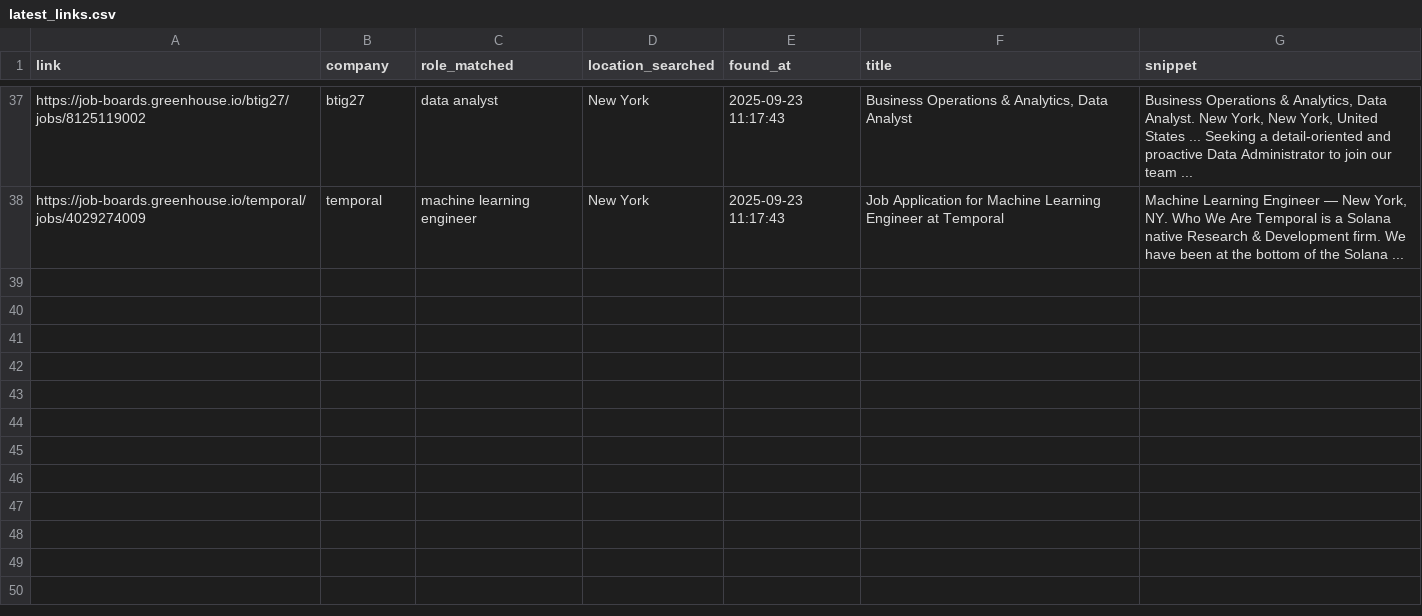
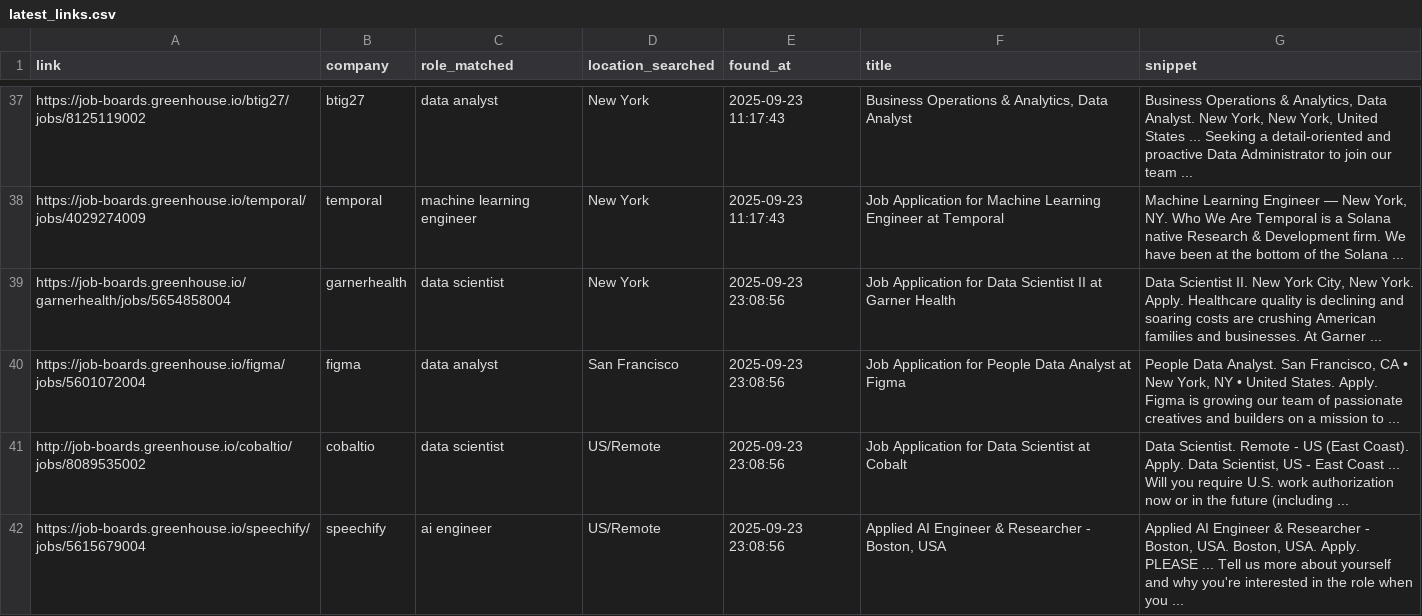
Before and after one commit to nikhil9066/greenhouse-job-links, a CSV file: latest_links.csv, drawn as a sheet; only a part is shown, gaps mark what is left out; the diff names each change by its address in the sheet, - before the commit and + after, or states it on an @@ line.

```diff
--- a/latest_links.csv
+++ b/latest_links.csv
+row 39: https://job-boards.greenhouse.io/garnerhealth/jobs/5654858004 | garnerhealth | data scientist | New York | 2025-09-23 23:08:56 | Job Application for Data Scientist II at Garner Health | Data Scientist II. New York City, New York. Apply. Healthcare quality is declining and soaring costs are crushing American families and businesses. At Garner ...
+row 40: https://job-boards.greenhouse.io/figma/jobs/5601072004 | figma | data analyst | San Francisco | 2025-09-23 23:08:56 | Job Application for People Data Analyst at Figma | People Data Analyst. San Francisco, CA • New York, NY • United States. Apply. Figma is growing our team of passionate creatives and builders on a mission to ...
+row 41: http://job-boards.greenhouse.io/cobaltio/jobs/8089535002 | cobaltio | data scientist | US/Remote | 2025-09-23 23:08:56 | Job Application for Data Scientist at Cobalt | Data Scientist. Remote - US (East Coast). Apply. Data Scientist, US - East Coast ... Will you require U.S. work authorization now or in the future (including ...
+row 42: https://job-boards.greenhouse.io/speechify/jobs/5615679004 | speechify | ai engineer | US/Remote | 2025-09-23 23:08:56 | Applied AI Engineer & Researcher - Boston, USA | Applied AI Engineer & Researcher - Boston, USA. Boston, USA. Apply. PLEASE ... Tell us more about yourself and why you're interested in the role when you ...
```
